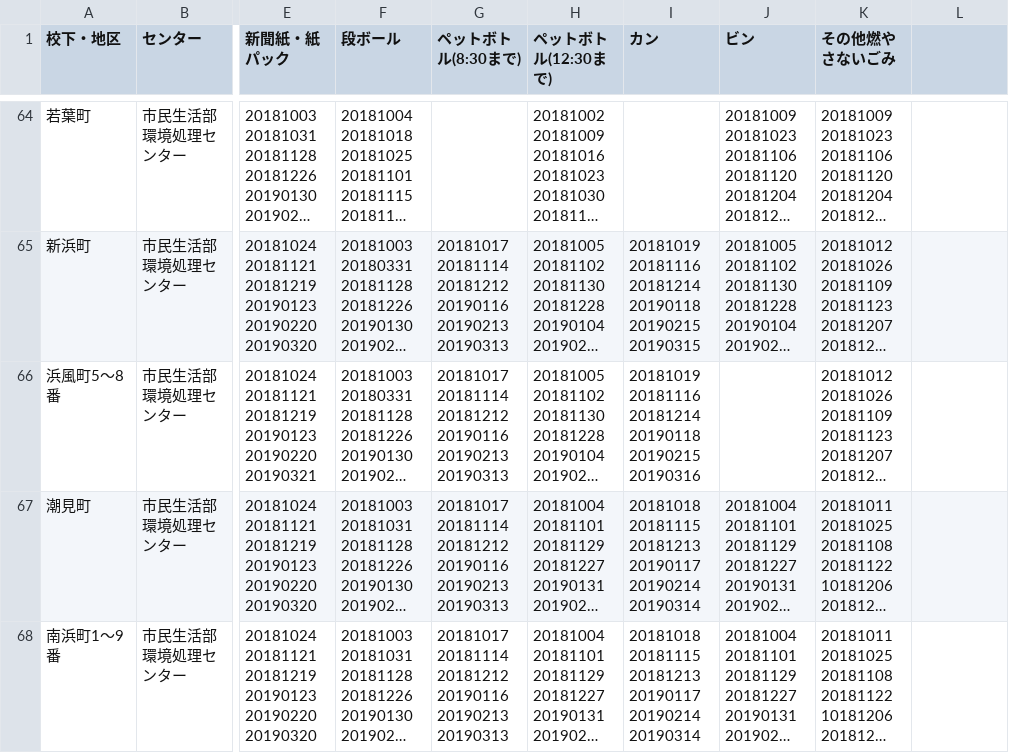
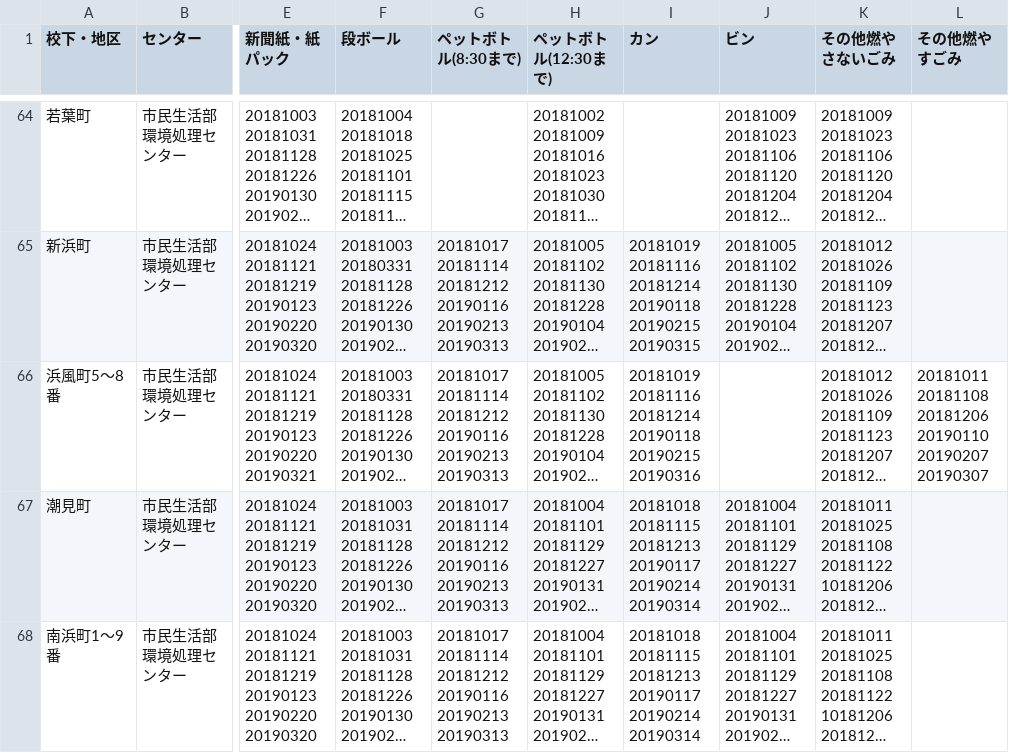
Before and after one commit to clarkashiya-2021/5374, a CSV file: data/area_days.csv, drawn as a sheet; only a part is shown, gaps mark what is left out; long unchanged cells end in …; the diff names each change by its address in the sheet, - before the commit and + after, or states it on an @@ line.

Commit message:
その他燃やすごみ列追加、浜風町に追加

```diff
--- a/data/area_days.csv
+++ b/data/area_days.csv
-L1: (empty)
+L1: その他燃やすごみ
-L66 (その他燃やすごみ): (empty)
+L66 (その他燃やすごみ): 20181011 20181108 20181206 20190110 20190207 20190307
```
